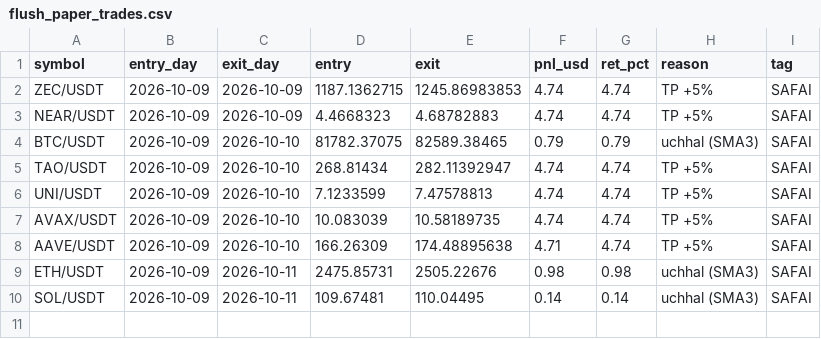
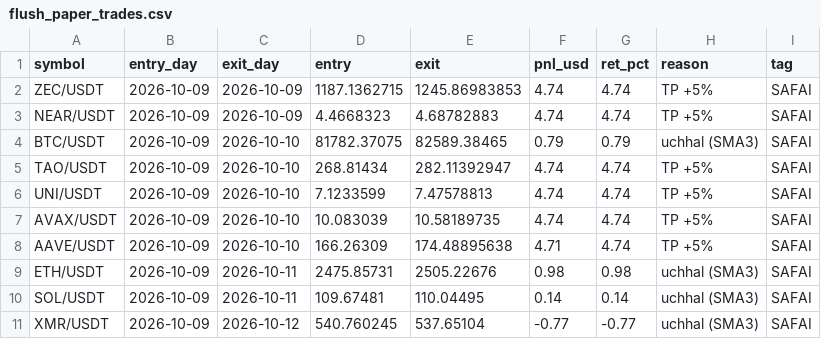
Before and after one commit to Asifali549/Asif-Ali, a CSV file: flush_paper_trades.csv, drawn as a sheet.

```diff
--- a/flush_paper_trades.csv
+++ b/flush_paper_trades.csv
@@ -10 +10,2 @@ ETH/USDT,2026-10-09,2026-10-11,2475.85731,2505.22676,0.98,0.98,uchhal (SMA3),SAF
 SOL/USDT,2026-10-09,2026-10-11,109.67481,110.04495,0.14,0.14,uchhal (SMA3),SAFAI
+XMR/USDT,2026-10-09,2026-10-12,540.760245,537.65104,-0.77,-0.77,uchhal (SMA3),SAFAI
```
Also changed, not shown: 1 other file.
